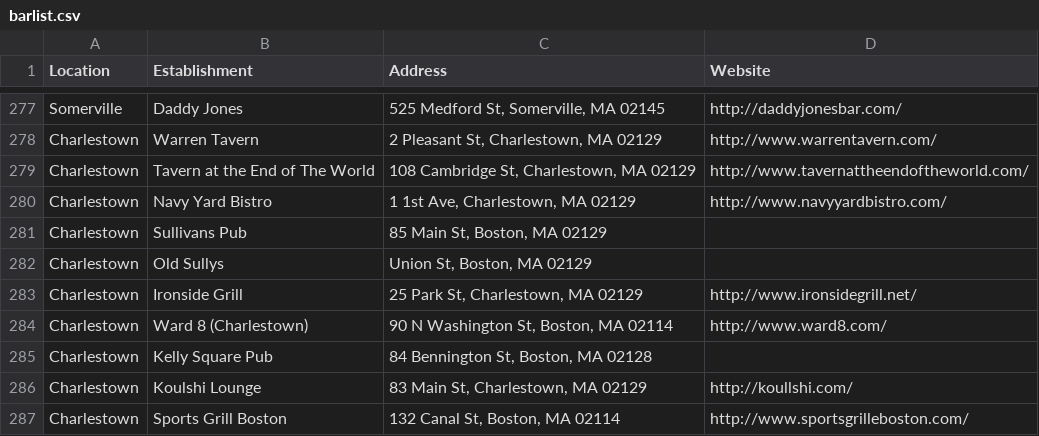
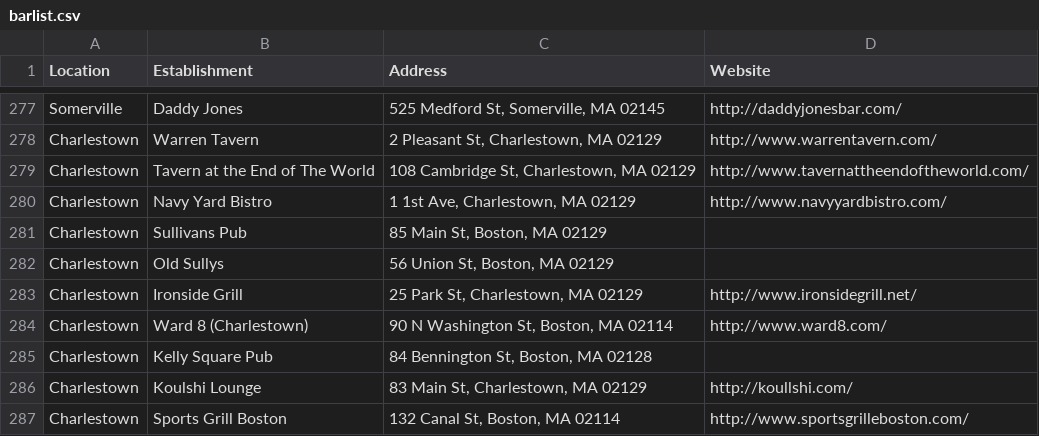
Before and after one commit to bgao/hotbar, a CSV file: barlist.csv, drawn as a sheet; only a part is shown, gaps mark what is left out.

Commit message:
Uploaded bar list

```diff
--- a/barlist.csv
+++ b/barlist.csv
@@ -283,3 +283,3 @@ Charlestown,Navy Yard Bistro,"1 1st Ave, Charlestown, MA 02129",http://www.navyy
 Charlestown,Sullivans Pub,"85 Main St, Boston, MA 02129",
-Charlestown,Old Sullys,"Union St, Boston, MA 02129",
+Charlestown,Old Sullys,"56 Union St, Boston, MA 02129",
 Charlestown,Ironside Grill,"25 Park St, Charlestown, MA 02129",http://www.ironsidegrill.net/
```
Also changed, not shown: 4 other files.
